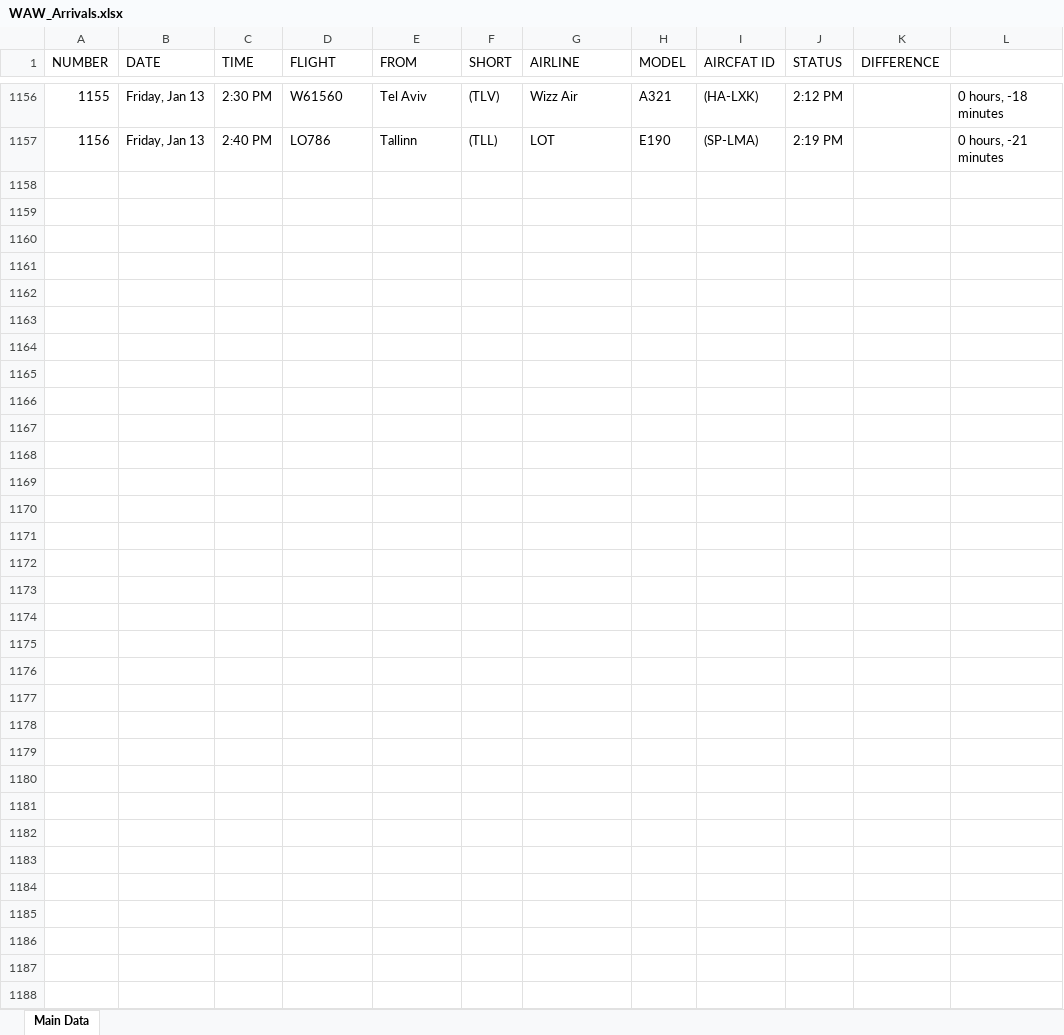
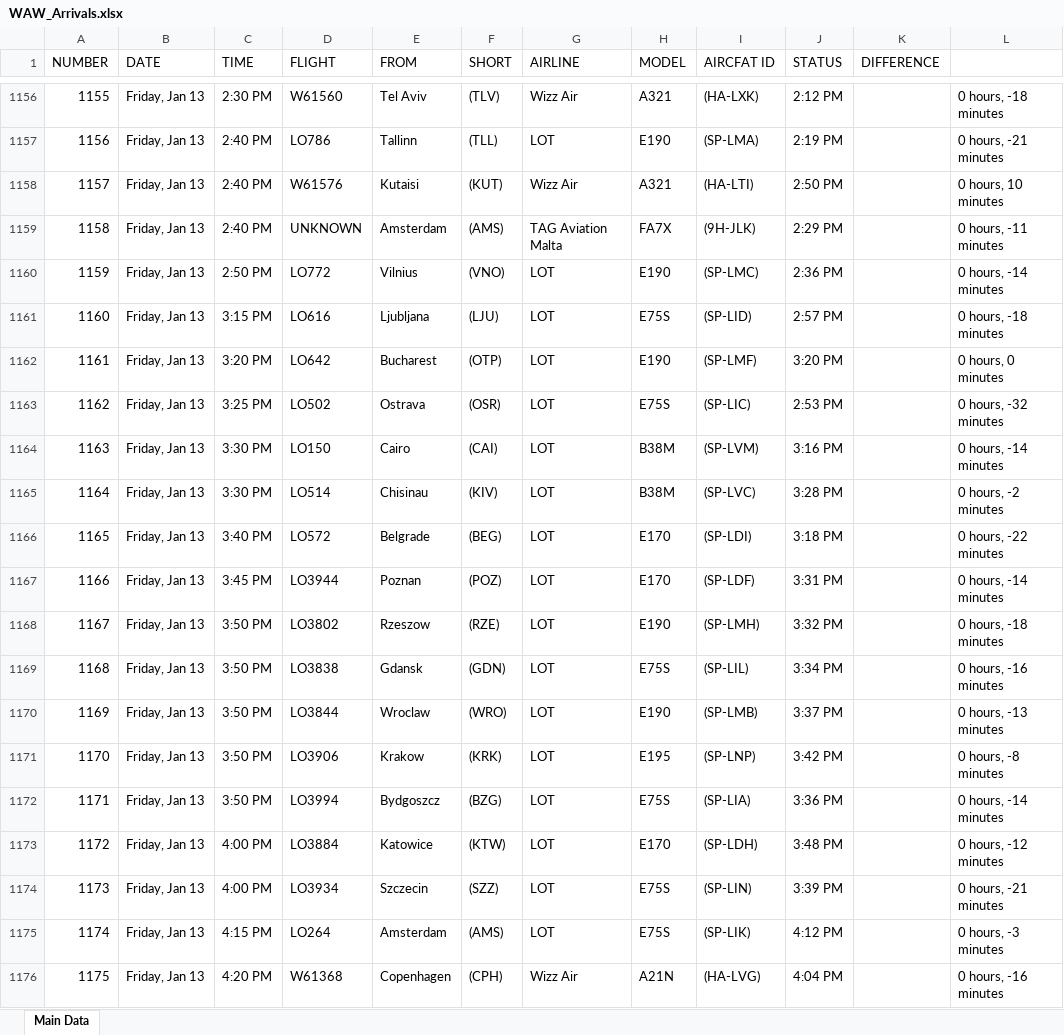
Before and after one commit to Kurczaczek21/Polish-Airport-Databse, an Excel workbook: DataBase/WAW_Arrivals.xlsx, sheet Main Data, drawn as a sheet; only a part is shown, gaps mark what is left out; values as stored, in another font and other column widths than the file's, no borders; the diff covers the shown part only; the diff names each change by its address in the sheet, - before the commit and + after, or states it on an @@ line.

```diff
--- a/DataBase/WAW_Arrivals.xlsx (sheet Main Data)
+++ b/DataBase/WAW_Arrivals.xlsx (sheet Main Data)
+row 1158: 1157 | Friday, Jan 13 | 2:40 PM | W61576 | Kutaisi | (KUT) | Wizz Air | A321 | (HA-LTI) | 2:50 PM |  | 0 hours, 10 minutes
+row 1159: 1158 | Friday, Jan 13 | 2:40 PM | UNKNOWN | Amsterdam | (AMS) | TAG Aviation Malta | FA7X | (9H-JLK) | 2:29 PM |  | 0 hours, -11 minutes
+row 1160: 1159 | Friday, Jan 13 | 2:50 PM | LO772 | Vilnius | (VNO) | LOT | E190 | (SP-LMC) | 2:36 PM |  | 0 hours, -14 minutes
+row 1161: 1160 | Friday, Jan 13 | 3:15 PM | LO616 | Ljubljana | (LJU) | LOT | E75S | (SP-LID) | 2:57 PM |  | 0 hours, -18 minutes
+row 1162: 1161 | Friday, Jan 13 | 3:20 PM | LO642 | Bucharest | (OTP) | LOT | E190 | (SP-LMF) | 3:20 PM |  | 0 hours, 0 minutes
+row 1163: 1162 | Friday, Jan 13 | 3:25 PM | LO502 | Ostrava | (OSR) | LOT | E75S | (SP-LIC) | 2:53 PM |  | 0 hours, -32 minutes
+row 1164: 1163 | Friday, Jan 13 | 3:30 PM | LO150 | Cairo | (CAI) | LOT | B38M | (SP-LVM) | 3:16 PM |  | 0 hours, -14 minutes
+row 1165: 1164 | Friday, Jan 13 | 3:30 PM | LO514 | Chisinau | (KIV) | LOT | B38M | (SP-LVC) | 3:28 PM |  | 0 hours, -2 minutes
+row 1166: 1165 | Friday, Jan 13 | 3:40 PM | LO572 | Belgrade | (BEG) | LOT | E170 | (SP-LDI) | 3:18 PM |  | 0 hours, -22 minutes
+row 1167: 1166 | Friday, Jan 13 | 3:45 PM | LO3944 | Poznan | (POZ) | LOT | E170 | (SP-LDF) | 3:31 PM |  | 0 hours, -14 minutes
+row 1168: 1167 | Friday, Jan 13 | 3:50 PM | LO3802 | Rzeszow | (RZE) | LOT | E190 | (SP-LMH) | 3:32 PM |  | 0 hours, -18 minutes
+row 1169: 1168 | Friday, Jan 13 | 3:50 PM | LO3838 | Gdansk | (GDN) | LOT | E75S | (SP-LIL) | 3:34 PM |  | 0 hours, -16 minutes
+row 1170: 1169 | Friday, Jan 13 | 3:50 PM | LO3844 | Wroclaw | (WRO) | LOT | E190 | (SP-LMB) | 3:37 PM |  | 0 hours, -13 minutes
+row 1171: 1170 | Friday, Jan 13 | 3:50 PM | LO3906 | Krakow | (KRK) | LOT | E195 | (SP-LNP) | 3:42 PM |  | 0 hours, -8 minutes
+row 1172: 1171 | Friday, Jan 13 | 3:50 PM | LO3994 | Bydgoszcz | (BZG) | LOT | E75S | (SP-LIA) | 3:36 PM |  | 0 hours, -14 minutes
+row 1173: 1172 | Friday, Jan 13 | 4:00 PM | LO3884 | Katowice | (KTW) | LOT | E170 | (SP-LDH) | 3:48 PM |  | 0 hours, -12 minutes
+row 1174: 1173 | Friday, Jan 13 | 4:00 PM | LO3934 | Szczecin | (SZZ) | LOT | E75S | (SP-LIN) | 3:39 PM |  | 0 hours, -21 minutes
+row 1175: 1174 | Friday, Jan 13 | 4:15 PM | LO264 | Amsterdam | (AMS) | LOT | E75S | (SP-LIK) | 4:12 PM |  | 0 hours, -3 minutes
+row 1176: 1175 | Friday, Jan 13 | 4:20 PM | W61368 | Copenhagen | (CPH) | Wizz Air | A21N | (HA-LVG) | 4:04 PM |  | 0 hours, -16 minutes
```
Also changed, not shown: 74 added rows elsewhere in this sheet, DataBase/GDN_Arrivals.xlsx, DataBase/GDN_Departures.xlsx, 27 other files.
